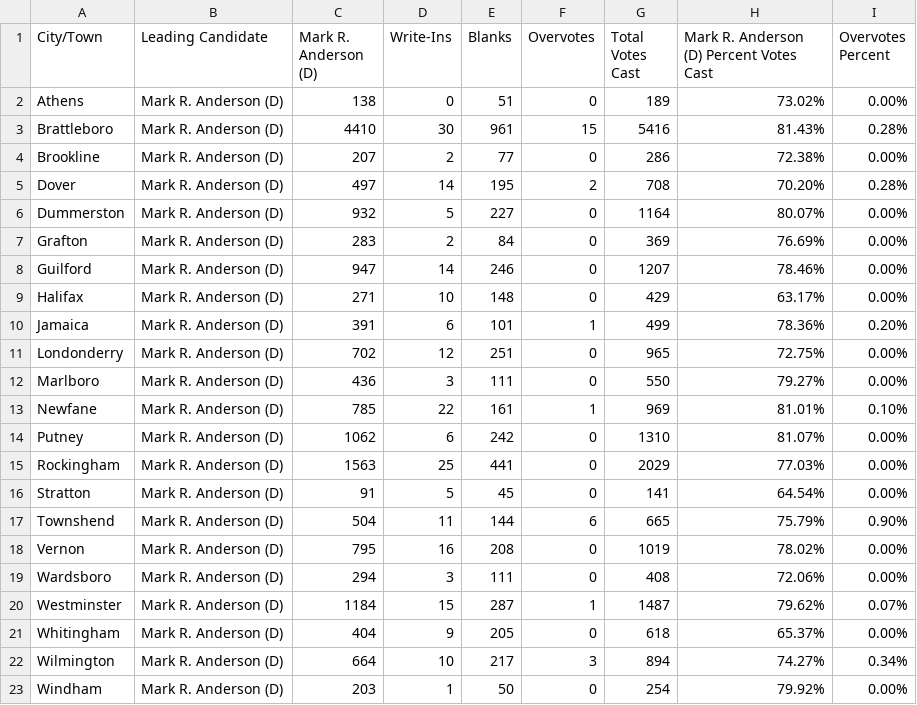
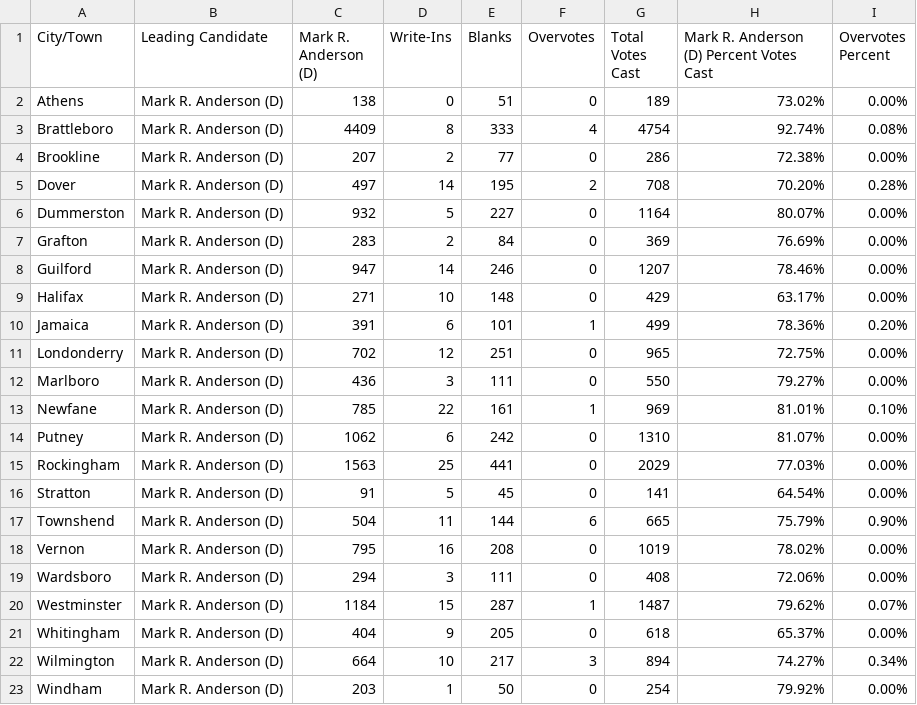
Before and after one commit to jackcary/data, a CSV file: sheriff_select_race_town_votes_candidate_windham_general_2026.csv, drawn as a sheet.

```diff
--- a/sheriff_select_race_town_votes_candidate_windham_general_2026.csv
+++ b/sheriff_select_race_town_votes_candidate_windham_general_2026.csv
@@ -2,3 +2,3 @@ City/Town,Leading Candidate,Mark R. Anderson (D),Write-Ins,Blanks,Overvotes,Tota
 Athens,Mark R. Anderson (D),138,0,51,0,189,73.02%,0.00%
-Brattleboro,Mark R. Anderson (D),4410,30,961,15,5416,81.43%,0.28%
+Brattleboro,Mark R. Anderson (D),4409,8,333,4,4754,92.74%,0.08%
 Brookline,Mark R. Anderson (D),207,2,77,0,286,72.38%,0.00%
```
Also changed, not shown: assistant_judge_select_race_town_votes_candidate_orleans_general_2026.csv, assistant_judge_select_race_town_votes_candidate_rutland_general_2026.csv, 42 other files.
